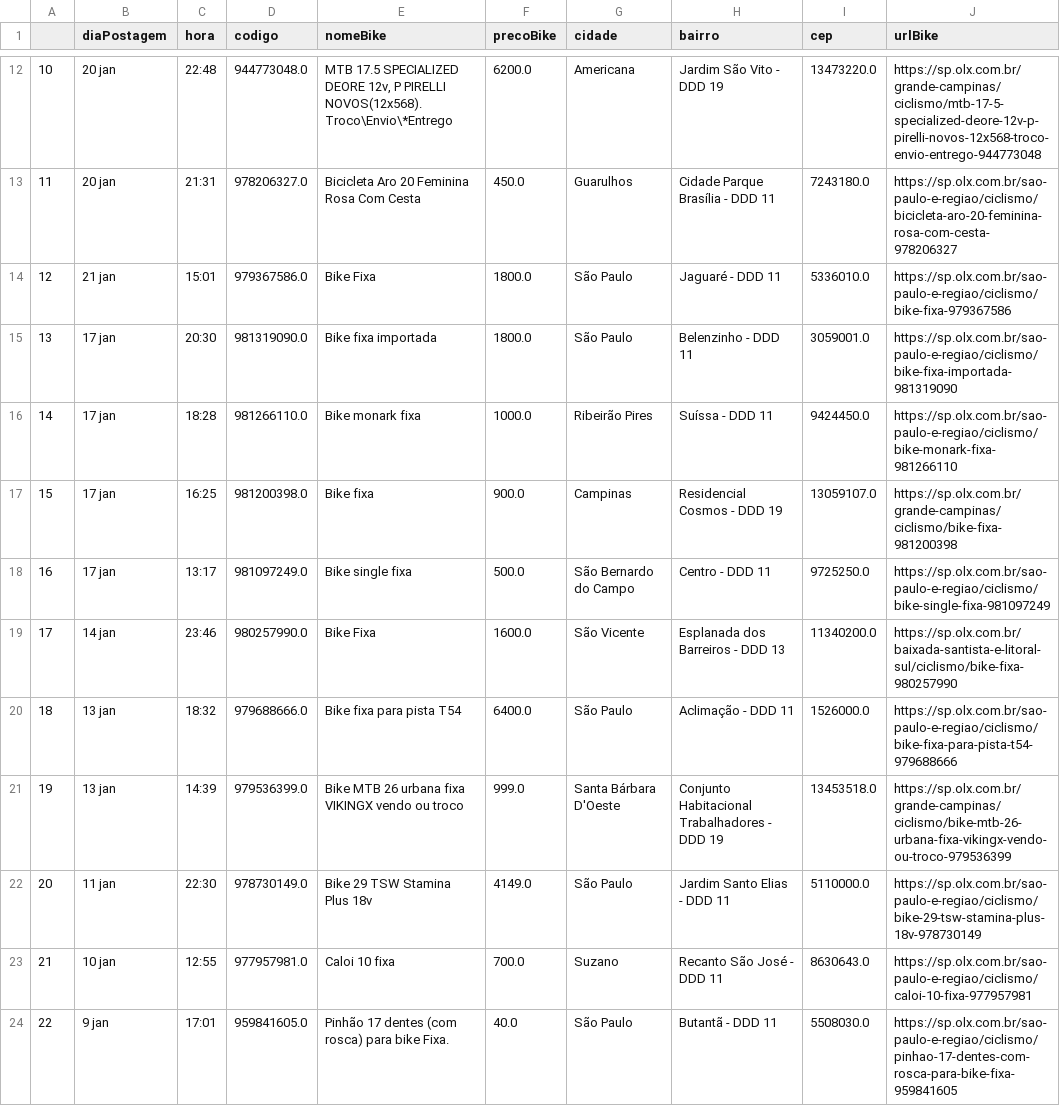
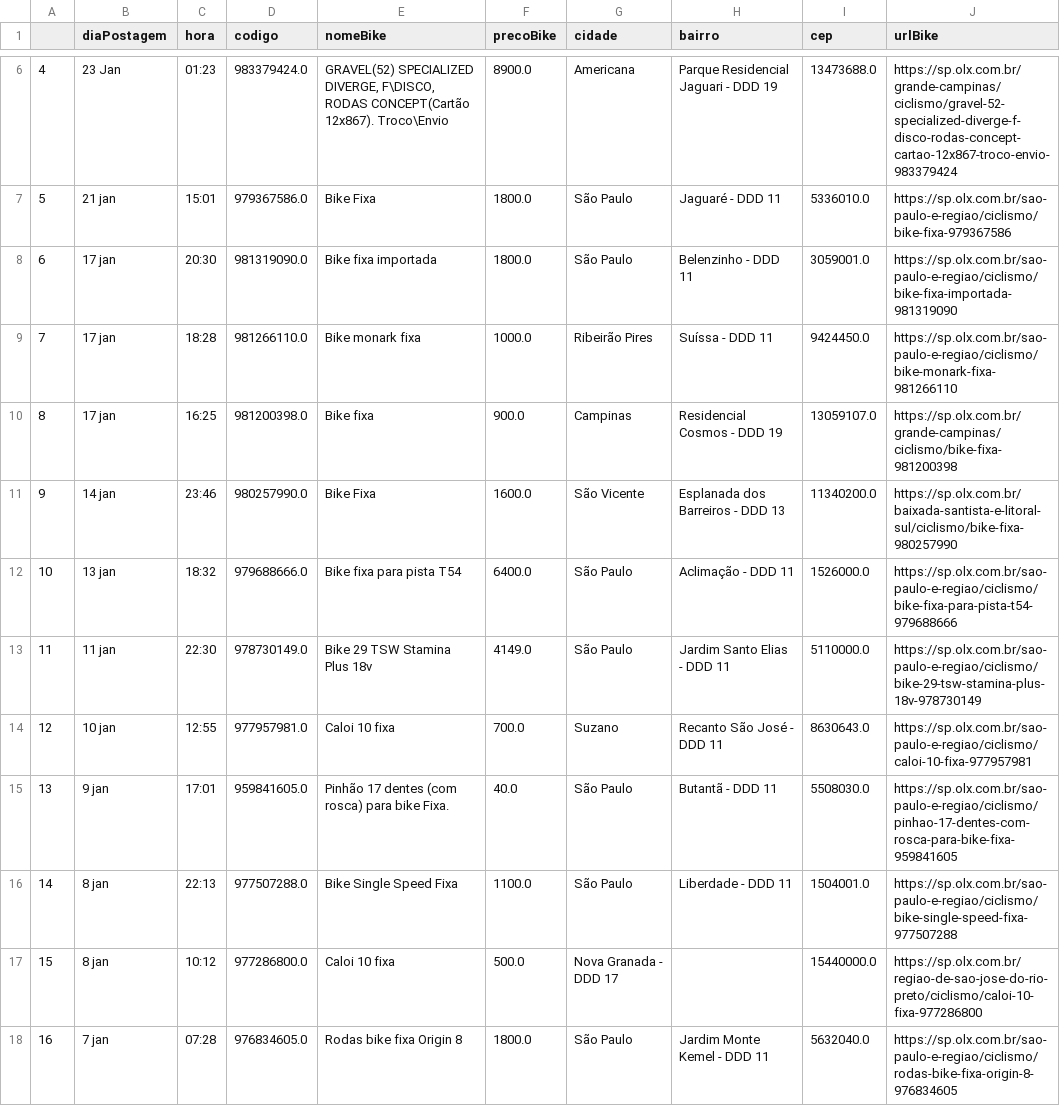
Before and after one commit to cmpaulo/webScrap, a CSV file: dados_bike_busca_clean.csv, drawn as a sheet; only a part is shown, gaps mark what is left out; the shorter side is filled out with more unchanged rows; removed rows and columns are numbered as before the commit, all else as after; the diff covers the shown part only; the diff names each change by its address in the sheet, - before the commit and + after, or states it on an @@ line.

```diff
--- a/dados_bike_busca_clean.csv
+++ b/dados_bike_busca_clean.csv
@@ column A renumbered from row 2 down @@
-row 12: 10 | 20 jan | 22:48 | 944773048.0 | MTB 17.5 SPECIALIZED DEORE 12v, P PIRELLI NOVOS(12x568). Troco\Envio\*Entrego | 6200.0 | Americana | Jardim São Vito - DDD 19 | 13473220.0 | https://sp.olx.com.br/grande-campinas/ciclismo/mtb-17-5-specialized-deore-12v-p-pirelli-novos-12x568-troco-envio-entrego-944773048
-row 13: 11 | 20 jan | 21:31 | 978206327.0 | Bicicleta Aro 20 Feminina Rosa Com Cesta | 450.0 | Guarulhos | Cidade Parque Brasília - DDD 11 | 7243180.0 | https://sp.olx.com.br/sao-paulo-e-regiao/ciclismo/bicicleta-aro-20-feminina-rosa-com-cesta-978206327
+row 6: 4 | 23 Jan | 01:23 | 983379424.0 | GRAVEL(52) SPECIALIZED DIVERGE, F\DISCO, RODAS CONCEPT(Cartão 12x867). Troco\Envio | 8900.0 | Americana | Parque Residencial Jaguari - DDD 19 | 13473688.0 | https://sp.olx.com.br/grande-campinas/ciclismo/gravel-52-specialized-diverge-f-disco-rodas-concept-cartao-12x867-troco-envio-983379424
-row 18: 16 | 17 jan | 13:17 | 981097249.0 | Bike single fixa | 500.0 | São Bernardo do Campo | Centro - DDD 11 | 9725250.0 | https://sp.olx.com.br/sao-paulo-e-regiao/ciclismo/bike-single-fixa-981097249
-row 21: 19 | 13 jan | 14:39 | 979536399.0 | Bike MTB 26 urbana fixa VIKINGX vendo ou troco | 999.0 | Santa Bárbara D'Oeste | Conjunto Habitacional Trabalhadores - DDD 19 | 13453518.0 | https://sp.olx.com.br/grande-campinas/ciclismo/bike-mtb-26-urbana-fixa-vikingx-vendo-ou-troco-979536399
```
Also changed, not shown: 1 added row, 9 removed rows and 7 edited cells elsewhere in this file, 4 other files.
